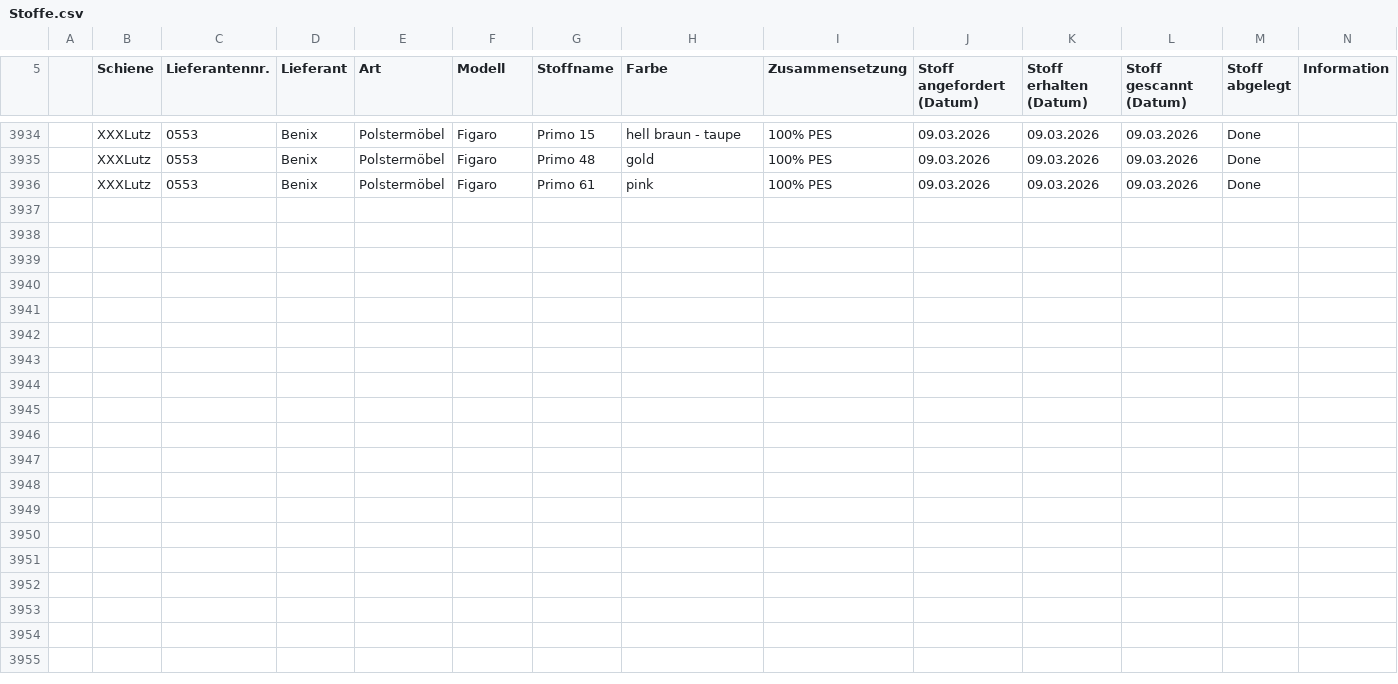
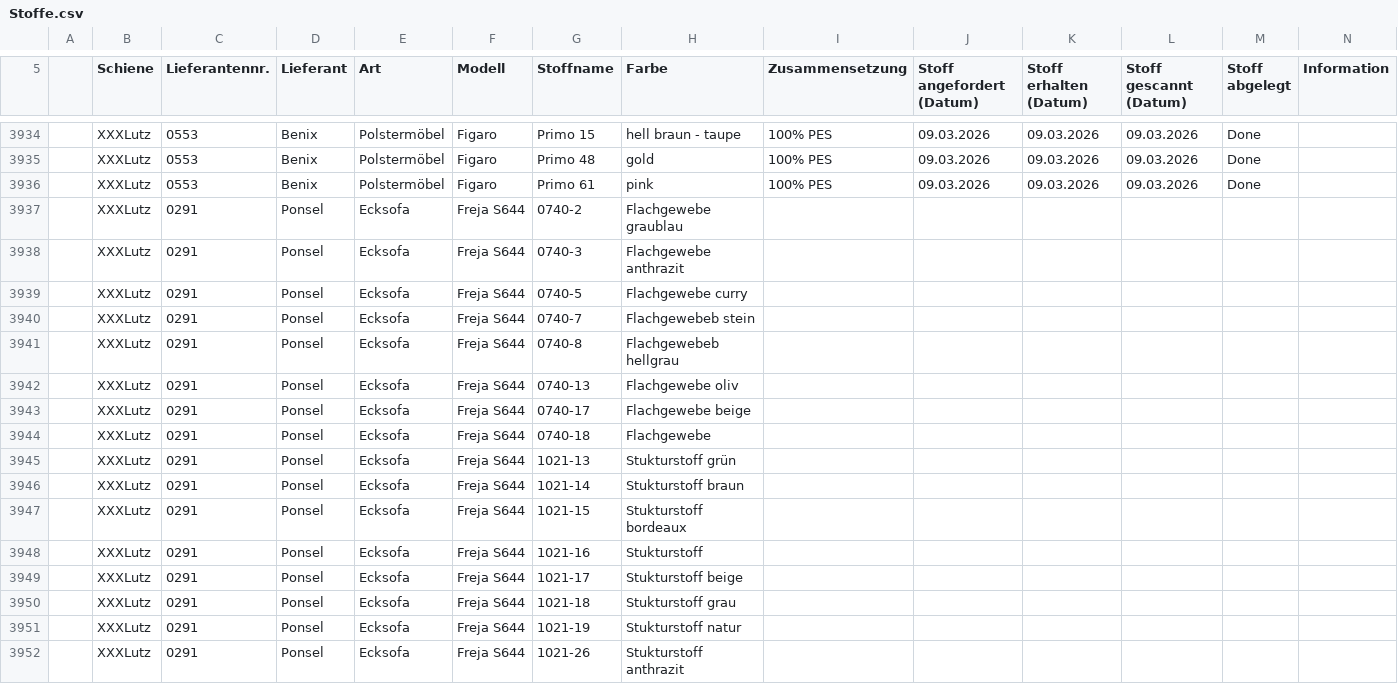
Before and after one commit to WALM-DC/WebTools, a CSV file: public/Stoffe.csv, drawn as a sheet; only a part is shown, gaps mark what is left out; rows hold the shown columns only; the diff names each change by its address in the sheet, - before the commit and + after, or states it on an @@ line.

```diff
--- a/public/Stoffe.csv
+++ b/public/Stoffe.csv
+row 3937:  | XXXLutz | 0291 | Ponsel | Ecksofa | Freja S644 | 0740-2 | Flachgewebe graublau
+row 3938:  | XXXLutz | 0291 | Ponsel | Ecksofa | Freja S644 | 0740-3 | Flachgewebe anthrazit
+row 3939:  | XXXLutz | 0291 | Ponsel | Ecksofa | Freja S644 | 0740-5 | Flachgewebe curry
+row 3940:  | XXXLutz | 0291 | Ponsel | Ecksofa | Freja S644 | 0740-7 | Flachgewebeb stein
+row 3941:  | XXXLutz | 0291 | Ponsel | Ecksofa | Freja S644 | 0740-8 | Flachgewebeb hellgrau
+row 3942:  | XXXLutz | 0291 | Ponsel | Ecksofa | Freja S644 | 0740-13 | Flachgewebe oliv
+row 3943:  | XXXLutz | 0291 | Ponsel | Ecksofa | Freja S644 | 0740-17 | Flachgewebe beige
+row 3944:  | XXXLutz | 0291 | Ponsel | Ecksofa | Freja S644 | 0740-18 | Flachgewebe
+row 3945:  | XXXLutz | 0291 | Ponsel | Ecksofa | Freja S644 | 1021-13 | Stukturstoff grün
+row 3946:  | XXXLutz | 0291 | Ponsel | Ecksofa | Freja S644 | 1021-14 | Stukturstoff braun
+row 3947:  | XXXLutz | 0291 | Ponsel | Ecksofa | Freja S644 | 1021-15 | Stukturstoff bordeaux
+row 3948:  | XXXLutz | 0291 | Ponsel | Ecksofa | Freja S644 | 1021-16 | Stukturstoff
+row 3949:  | XXXLutz | 0291 | Ponsel | Ecksofa | Freja S644 | 1021-17 | Stukturstoff beige
+row 3950:  | XXXLutz | 0291 | Ponsel | Ecksofa | Freja S644 | 1021-18 | Stukturstoff grau
+row 3951:  | XXXLutz | 0291 | Ponsel | Ecksofa | Freja S644 | 1021-19 | Stukturstoff natur
+row 3952:  | XXXLutz | 0291 | Ponsel | Ecksofa | Freja S644 | 1021-26 | Stukturstoff anthrazit
```
Also changed, not shown: 6 other files.
